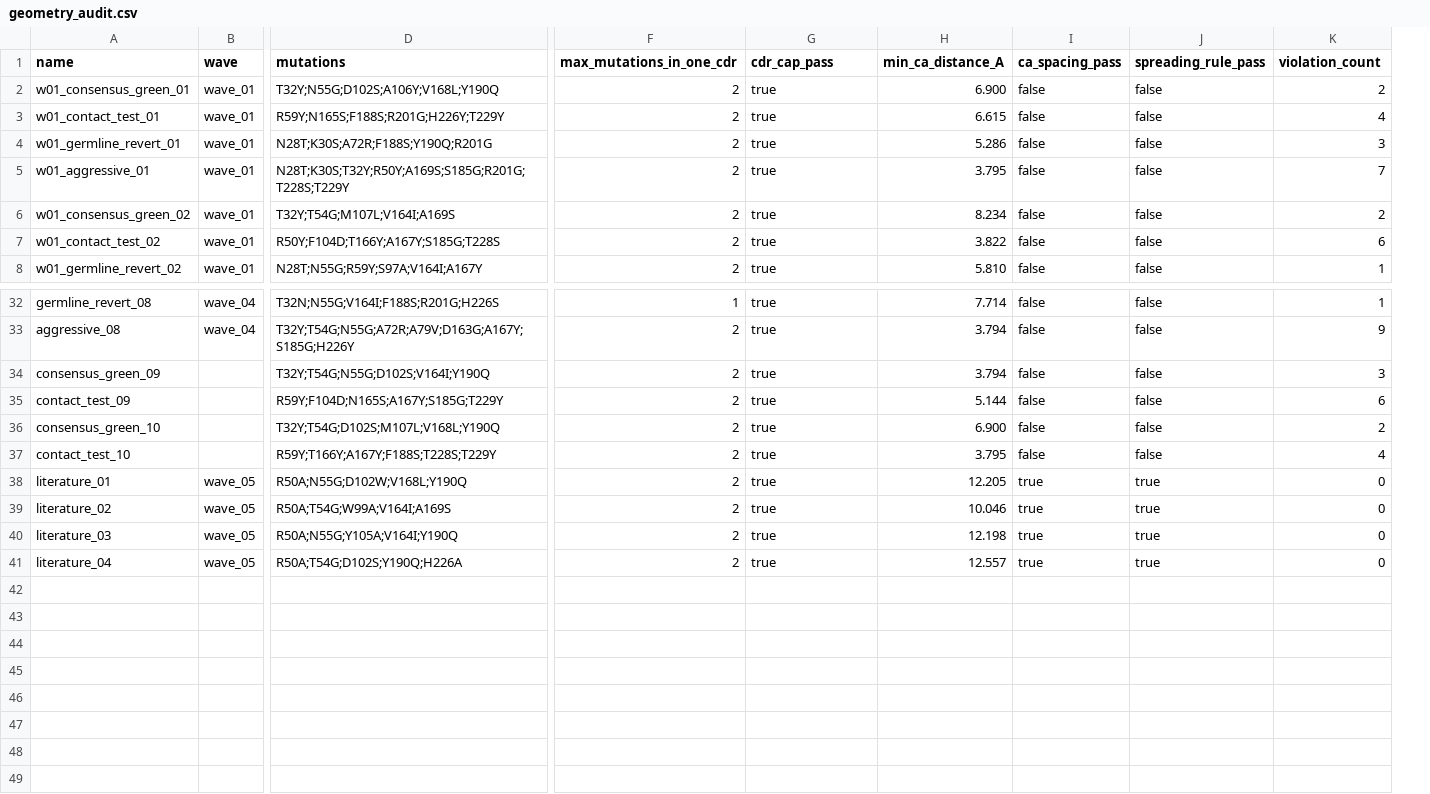
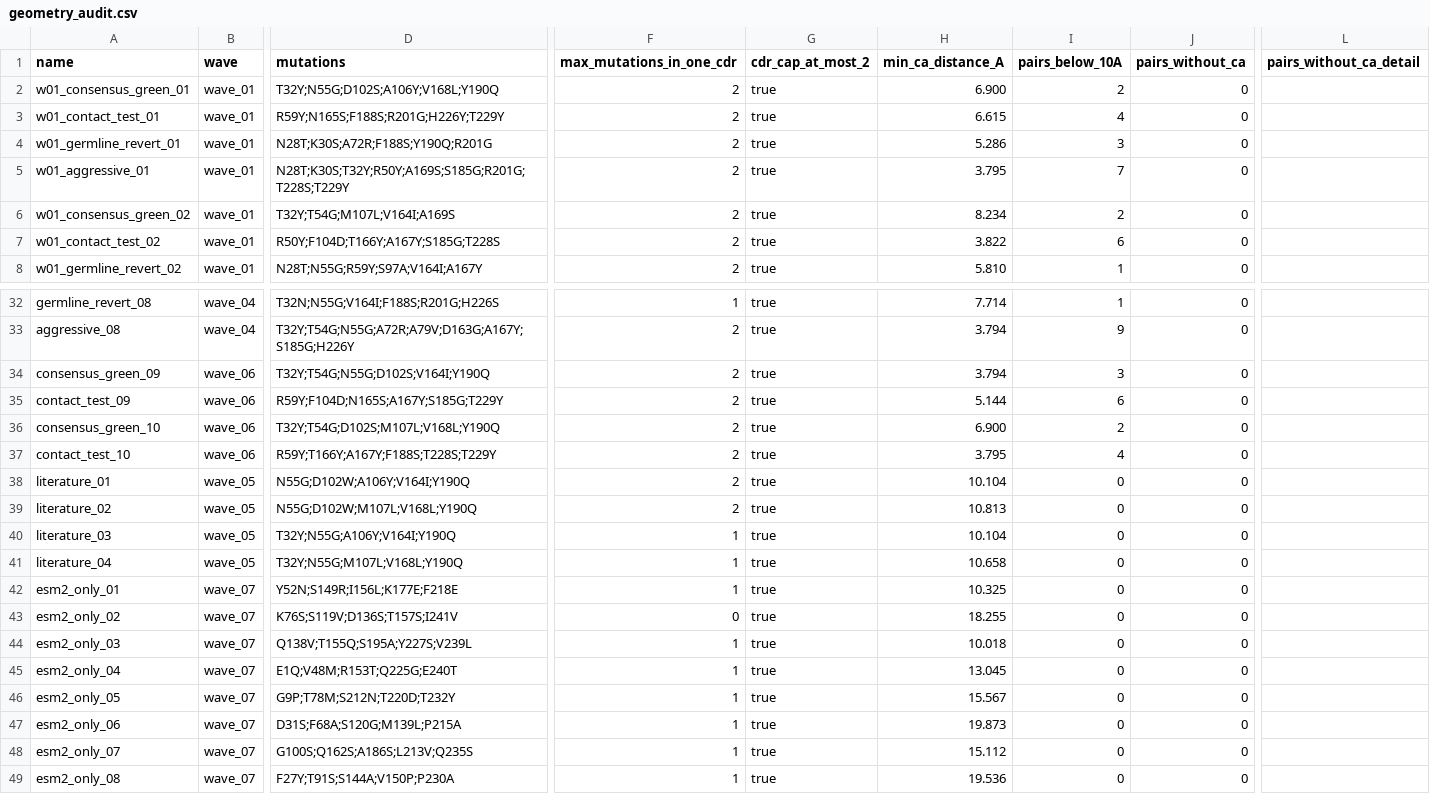
Before and after one commit to Linahmi/hack_breastcancer, a CSV file: results/geometry_audit.csv, drawn as a sheet; only a part is shown, gaps mark what is left out; removed rows and columns are numbered as before the commit, all else as after; rows hold the shown columns only; the diff covers the shown part only; the diff names each change by its address in the sheet, - before the commit and + after, or states it on an @@ line.

```diff
--- a/results/geometry_audit.csv
+++ b/results/geometry_audit.csv
-column I (ca_spacing_pass), rows 2-8: all false; rows 32-41: false | false | false | false | false | false | true | true | true | true
-column J (spreading_rule_pass), rows 2-8: all false; rows 32-41: false | false | false | false | false | false | true | true | true | true
+column J (pairs_without_ca), rows 2-8: all 0; rows 32-41: all 0
+column L (pairs_without_ca_detail), empty
-G1: cdr_cap_pass
+G1: cdr_cap_at_most_2
-I1: violation_count
+I1: pairs_below_10A
-B34:B37 (wave): (empty)
+B34:B37 (wave): wave_06
-D38 (mutations): R50A;N55G;D102W;V168L;Y190Q
+D38 (mutations): N55G;D102W;A106Y;V164I;Y190Q
-H38 (min_ca_distance_A): 12.205
+H38 (min_ca_distance_A): 10.104
-D39 (mutations): R50A;T54G;W99A;V164I;A169S
+D39 (mutations): N55G;D102W;M107L;V168L;Y190Q
-H39 (min_ca_distance_A): 10.046
+H39 (min_ca_distance_A): 10.813
-D40 (mutations): R50A;N55G;Y105A;V164I;Y190Q
+D40 (mutations): T32Y;N55G;A106Y;V164I;Y190Q
-F40:F41 (max_mutations_in_one_cdr): 2
+F40:F41 (max_mutations_in_one_cdr): 1
-H40 (min_ca_distance_A): 12.198
+H40 (min_ca_distance_A): 10.104
-D41 (mutations): R50A;T54G;D102S;Y190Q;H226A
+D41 (mutations): T32Y;N55G;M107L;V168L;Y190Q
-H41 (min_ca_distance_A): 12.557
+H41 (min_ca_distance_A): 10.658
+row 42: esm2_only_01 | wave_07 | Y52N;S149R;I156L;K177E;F218E | 1 | true | 10.325 | 0 | 0
+row 43: esm2_only_02 | wave_07 | K76S;S119V;D136S;T157S;I241V | 0 | true | 18.255 | 0 | 0
+row 44: esm2_only_03 | wave_07 | Q138V;T155Q;S195A;Y227S;V239L | 1 | true | 10.018 | 0 | 0
+row 45: esm2_only_04 | wave_07 | E1Q;V48M;R153T;Q225G;E240T | 1 | true | 13.045 | 0 | 0
+row 46: esm2_only_05 | wave_07 | G9P;T78M;S212N;T220D;T232Y | 1 | true | 15.567 | 0 | 0
+row 47: esm2_only_06 | wave_07 | D31S;F68A;S120G;M139L;P215A | 1 | true | 19.873 | 0 | 0
+row 48: esm2_only_07 | wave_07 | G100S;Q162S;A186S;L213V;Q235S | 1 | true | 15.112 | 0 | 0
+row 49: esm2_only_08 | wave_07 | F27Y;T91S;S144A;V150P;P230A | 1 | true | 19.536 | 0 | 0
```
Also changed, not shown: 1 edited cell elsewhere in this file, results/candidates.csv, results/wave_05.csv, 6 other files.
